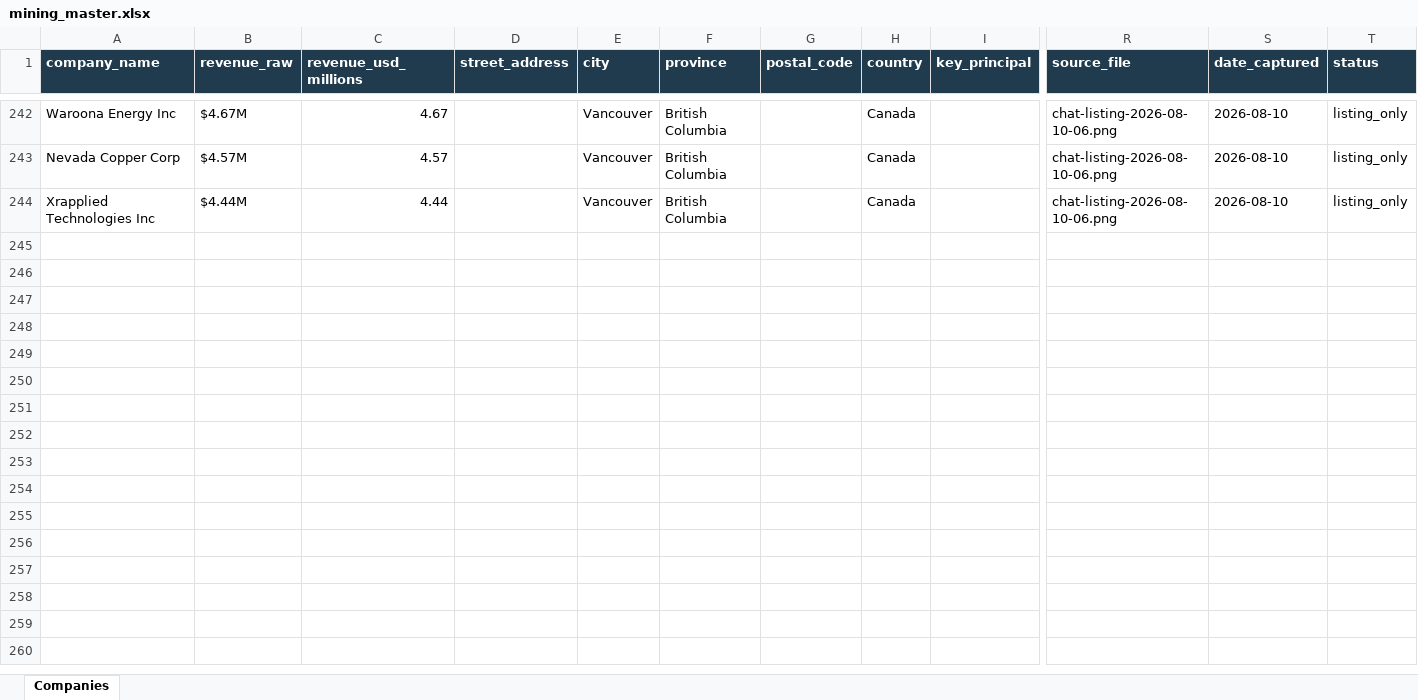
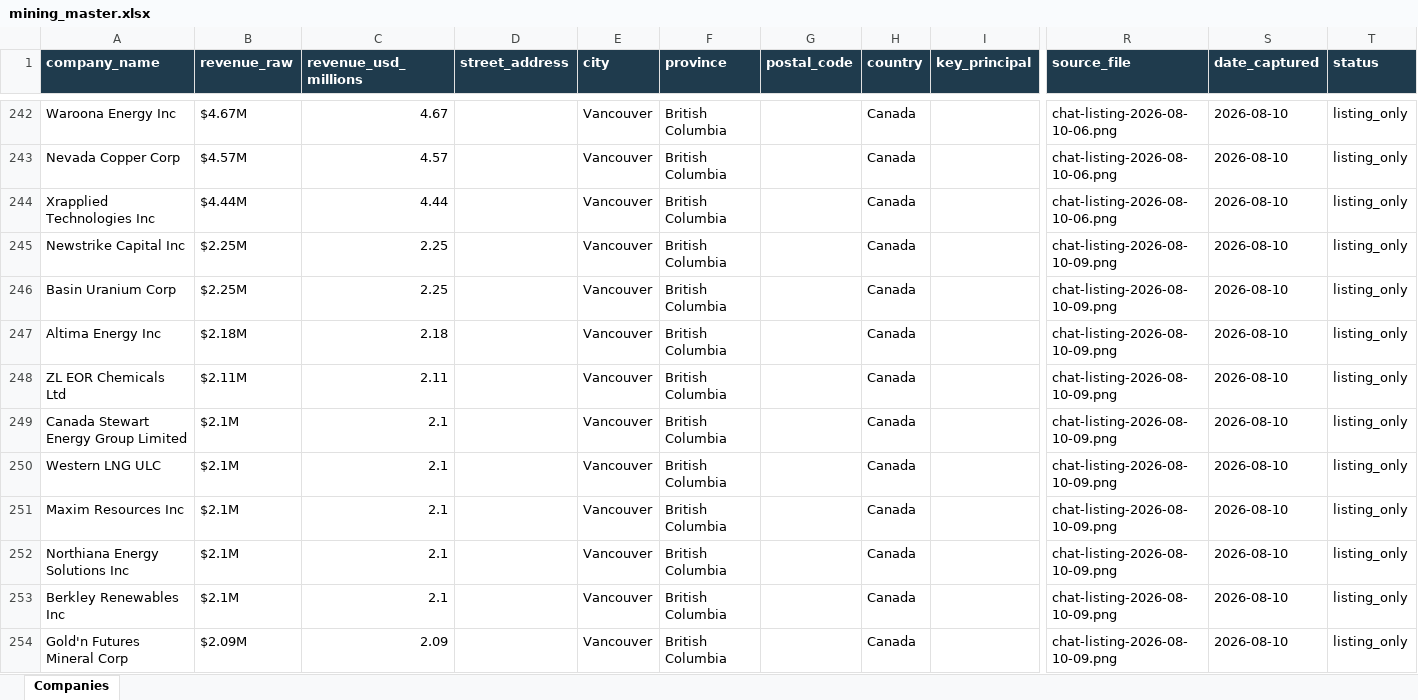
Before and after one commit to ChristianKalbfleisch/Website-Prospect-Reader, an Excel workbook: output/mining_master.xlsx, sheet Companies, drawn as a sheet; only a part is shown, gaps mark what is left out; values as stored, in another font and other column widths than the file's, no borders; rows hold the shown columns only; the diff covers the shown part only; the diff names each change by its address in the sheet, - before the commit and + after, or states it on an @@ line.

```diff
--- a/output/mining_master.xlsx (sheet Companies)
+++ b/output/mining_master.xlsx (sheet Companies)
+row 245: Newstrike Capital Inc | $2.25M | 2.25 |  | Vancouver | British Columbia |  | Canada |  | chat-listing-2026-08-10-09.png | 2026-08-10 | listing_only
+row 246: Basin Uranium Corp | $2.25M | 2.25 |  | Vancouver | British Columbia |  | Canada |  | chat-listing-2026-08-10-09.png | 2026-08-10 | listing_only
+row 247: Altima Energy Inc | $2.18M | 2.18 |  | Vancouver | British Columbia |  | Canada |  | chat-listing-2026-08-10-09.png | 2026-08-10 | listing_only
+row 248: ZL EOR Chemicals Ltd | $2.11M | 2.11 |  | Vancouver | British Columbia |  | Canada |  | chat-listing-2026-08-10-09.png | 2026-08-10 | listing_only
+row 249: Canada Stewart Energy Group Limited | $2.1M | 2.1 |  | Vancouver | British Columbia |  | Canada |  | chat-listing-2026-08-10-09.png | 2026-08-10 | listing_only
+row 250: Western LNG ULC | $2.1M | 2.1 |  | Vancouver | British Columbia |  | Canada |  | chat-listing-2026-08-10-09.png | 2026-08-10 | listing_only
+row 251: Maxim Resources Inc | $2.1M | 2.1 |  | Vancouver | British Columbia |  | Canada |  | chat-listing-2026-08-10-09.png | 2026-08-10 | listing_only
+row 252: Northiana Energy Solutions Inc | $2.1M | 2.1 |  | Vancouver | British Columbia |  | Canada |  | chat-listing-2026-08-10-09.png | 2026-08-10 | listing_only
+row 253: Berkley Renewables Inc | $2.1M | 2.1 |  | Vancouver | British Columbia |  | Canada |  | chat-listing-2026-08-10-09.png | 2026-08-10 | listing_only
+row 254: Gold'n Futures Mineral Corp | $2.09M | 2.09 |  | Vancouver | British Columbia |  | Canada |  | chat-listing-2026-08-10-09.png | 2026-08-10 | listing_only
```
Also changed, not shown: 9 added rows elsewhere in this sheet, 2 other files.
